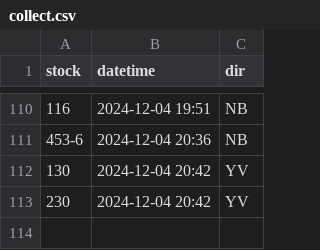
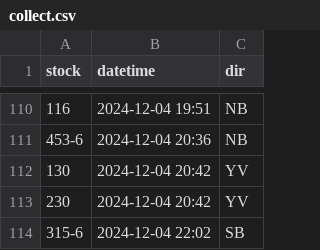
Before and after one commit to bryan7ran/banff-high-speed-rail, a CSV file: collect.csv, drawn as a sheet; only a part is shown, gaps mark what is left out.

Commit message:
Update collect.csv

```diff
--- a/collect.csv
+++ b/collect.csv
@@ -113 +113,2 @@ stock,datetime,dir
 230,2024-12-04 20:42,YV
+315-6,2024-12-04 22:02,SB
```
